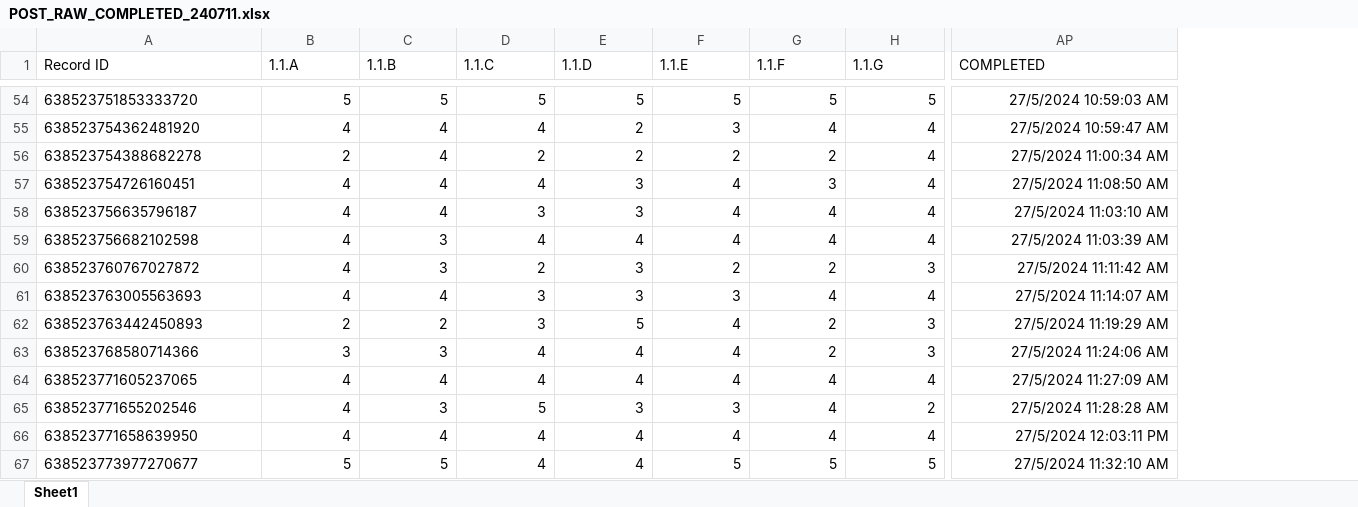
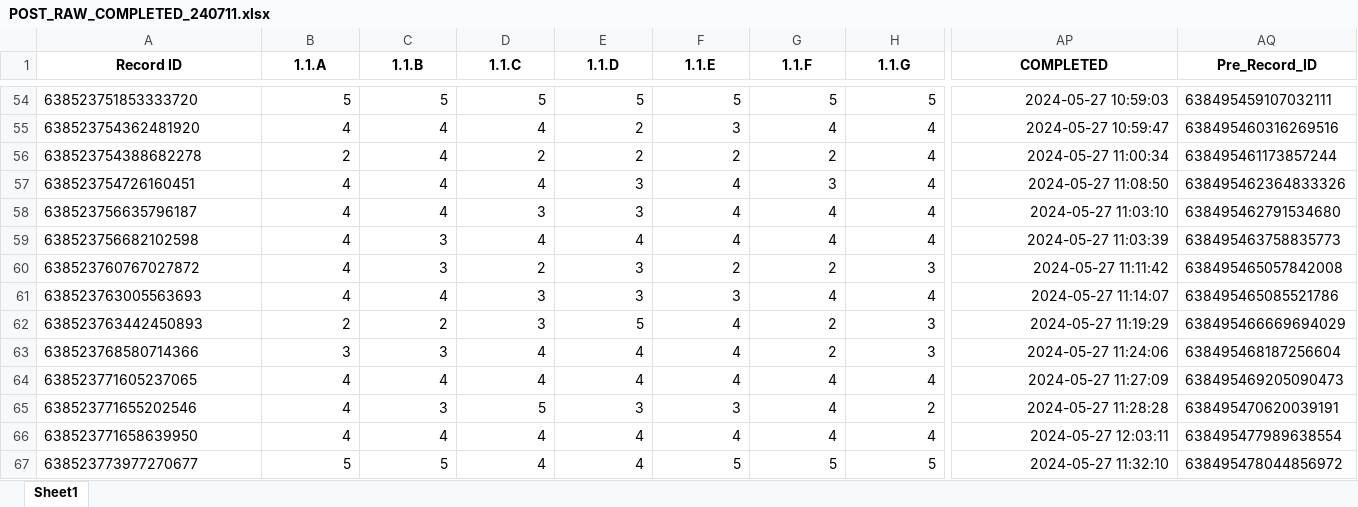
Before and after one commit to joellaiwj/SCALE_Data_Visual, an Excel workbook: POST_RAW_COMPLETED_240711.xlsx, sheet Sheet1, drawn as a sheet; only a part is shown, gaps mark what is left out; values as stored, in another font and other column widths than the file's, no borders; table styles not drawn; the diff covers the shown part only; the diff names each change by its address in the sheet, - before the commit and + after, or states it on an @@ line.

```diff
--- a/POST_RAW_COMPLETED_240711.xlsx (sheet Sheet1)
+++ b/POST_RAW_COMPLETED_240711.xlsx (sheet Sheet1)
+column AQ (Pre_Record_ID), rows 54-67: 638495459107032111 | 638495460316269516 | 638495461173857244 | 638495462364833326 | 638495462791534680 | 638495463758835773 | 638495465057842008 | 638495465085521786 | 638495466669694029 | 638495468187256604 | 638495469205090473 | 638495470620039191 | 638495477989638554 | 638495478044856972
@@ A1:AP1 bold: off → on, alignment: left → center @@
-AP54 (COMPLETED): 27/5/2024 10:59:03 AM
+AP54 (COMPLETED): 2024-05-27 10:59:03
-AP55 (COMPLETED): 27/5/2024 10:59:47 AM
+AP55 (COMPLETED): 2024-05-27 10:59:47
-AP56 (COMPLETED): 27/5/2024 11:00:34 AM
+AP56 (COMPLETED): 2024-05-27 11:00:34
-AP57 (COMPLETED): 27/5/2024 11:08:50 AM
+AP57 (COMPLETED): 2024-05-27 11:08:50
-AP58 (COMPLETED): 27/5/2024 11:03:10 AM
+AP58 (COMPLETED): 2024-05-27 11:03:10
-AP59 (COMPLETED): 27/5/2024 11:03:39 AM
+AP59 (COMPLETED): 2024-05-27 11:03:39
-AP60 (COMPLETED): 27/5/2024 11:11:42 AM
+AP60 (COMPLETED): 2024-05-27 11:11:42
-AP61 (COMPLETED): 27/5/2024 11:14:07 AM
+AP61 (COMPLETED): 2024-05-27 11:14:07
-AP62 (COMPLETED): 27/5/2024 11:19:29 AM
+AP62 (COMPLETED): 2024-05-27 11:19:29
-AP63 (COMPLETED): 27/5/2024 11:24:06 AM
+AP63 (COMPLETED): 2024-05-27 11:24:06
-AP64 (COMPLETED): 27/5/2024 11:27:09 AM
+AP64 (COMPLETED): 2024-05-27 11:27:09
-AP65 (COMPLETED): 27/5/2024 11:28:28 AM
+AP65 (COMPLETED): 2024-05-27 11:28:28
-AP66 (COMPLETED): 27/5/2024 12:03:11 PM
+AP66 (COMPLETED): 2024-05-27 12:03:11
-AP67 (COMPLETED): 27/5/2024 11:32:10 AM
+AP67 (COMPLETED): 2024-05-27 11:32:10
```
Also changed, not shown: 112 edited cells and cell formats elsewhere in this sheet, PRE_RAW_COMPLETED_240711.xlsx.
